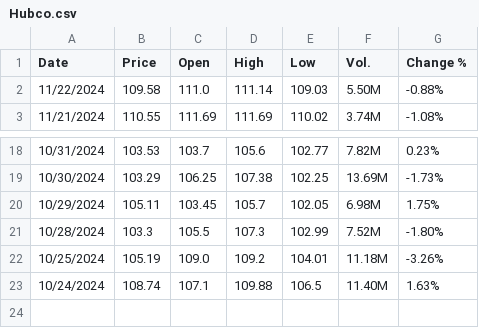
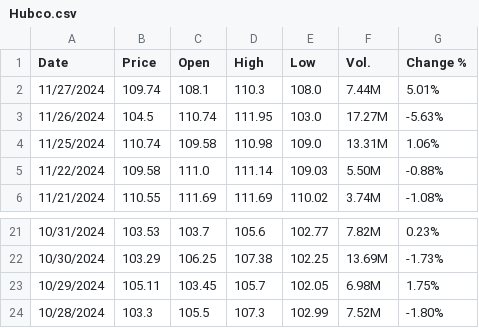
Before and after one commit to hamzaz9912/brand_prediction, a CSV file: data/Hubco.csv, drawn as a sheet; only a part is shown, gaps mark what is left out.

```diff
--- a/data/Hubco.csv
+++ b/data/Hubco.csv
@@ -1,2 +1,5 @@
 Date,Price,Open,High,Low,Vol.,Change %
+11/27/2024,109.74,108.1,110.3,108.0,7.44M,5.01%
+11/26/2024,104.5,110.74,111.95,103.0,17.27M,-5.63%
+11/25/2024,110.74,109.58,110.98,109.0,13.31M,1.06%
 11/22/2024,109.58,111.0,111.14,109.03,5.50M,-0.88%
@@ -21,3 +24 @@ Date,Price,Open,High,Low,Vol.,Change %
 10/28/2024,103.3,105.5,107.3,102.99,7.52M,-1.80%
-10/25/2024,105.19,109.0,109.2,104.01,11.18M,-3.26%
-10/24/2024,108.74,107.1,109.88,106.5,11.40M,1.63%
```
Also changed, not shown: data/hubco/historical_data.csv, 5 other files.
